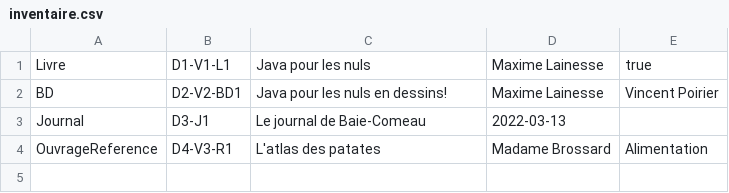
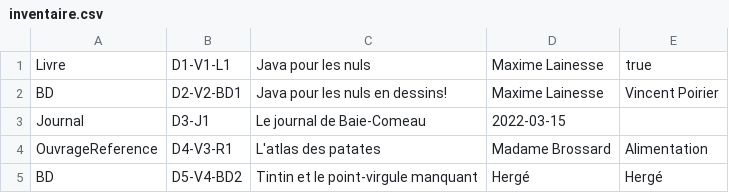
Before and after one commit to LainesseM-BdeB/OOP-TP2-Bibliotheque, a CSV file: resources/inventaire.csv, drawn as a sheet.

```diff
--- a/resources/inventaire.csv
+++ b/resources/inventaire.csv
@@ -2,3 +2,4 @@ Livre;D1-V1-L1;Java pour les nuls;Maxime Lainesse;true
 BD;D2-V2-BD1;Java pour les nuls en dessins!;Maxime Lainesse;Vincent Poirier
-Journal;D3-J1;Le journal de Baie-Comeau;2022-03-13
+Journal;D3-J1;Le journal de Baie-Comeau;2022-03-15
 OuvrageReference;D4-V3-R1;L'atlas des patates;Madame Brossard;Alimentation
+BD;D5-V4-BD2;Tintin et le point-virgule manquant;Hergé;Hergé
```
Also changed, not shown: 3 other files.
